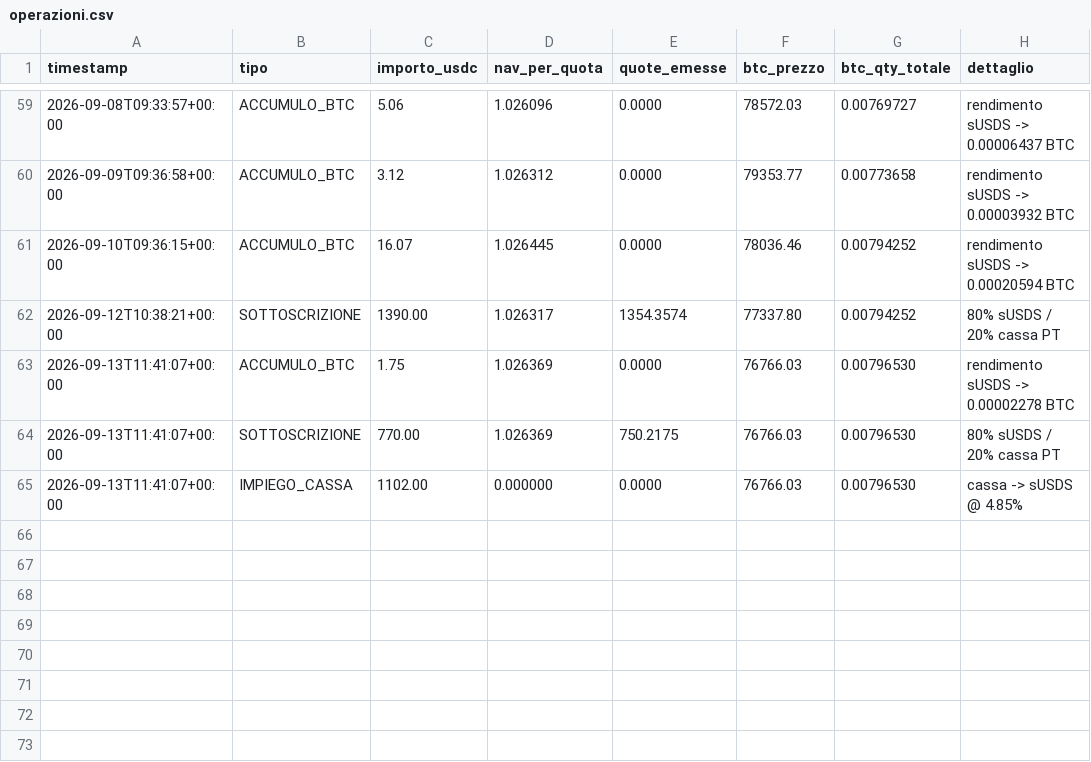
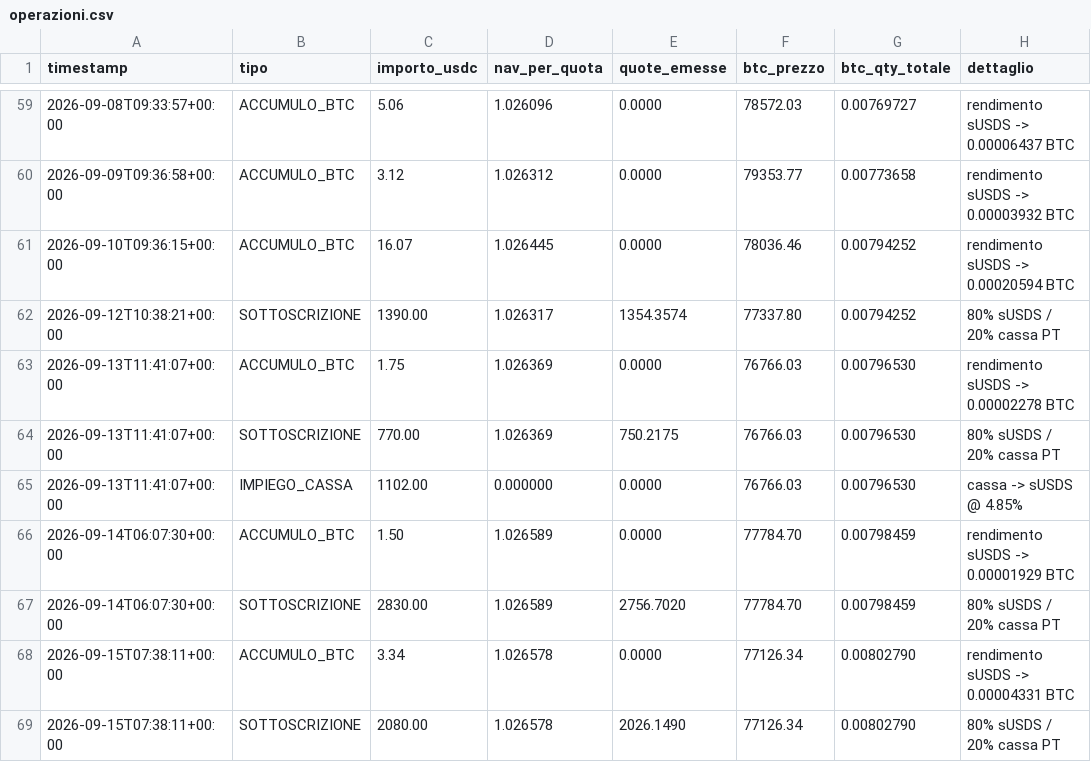
Before and after one commit to Alex00975/btc-accumulator-data, a CSV file: pubblico/operazioni.csv, drawn as a sheet; only a part is shown, gaps mark what is left out; the diff names each change by its address in the sheet, - before the commit and + after, or states it on an @@ line.

```diff
--- a/pubblico/operazioni.csv
+++ b/pubblico/operazioni.csv
+row 66: 2026-09-14T06:07:30+00:00 | ACCUMULO_BTC | 1.50 | 1.026589 | 0.0000 | 77784.70 | 0.00798459 | rendimento sUSDS -> 0.00001929 BTC
+row 67: 2026-09-14T06:07:30+00:00 | SOTTOSCRIZIONE | 2830.00 | 1.026589 | 2756.7020 | 77784.70 | 0.00798459 | 80% sUSDS / 20% cassa PT
+row 68: 2026-09-15T07:38:11+00:00 | ACCUMULO_BTC | 3.34 | 1.026578 | 0.0000 | 77126.34 | 0.00802790 | rendimento sUSDS -> 0.00004331 BTC
+row 69: 2026-09-15T07:38:11+00:00 | SOTTOSCRIZIONE | 2080.00 | 1.026578 | 2026.1490 | 77126.34 | 0.00802790 | 80% sUSDS / 20% cassa PT
```
Also changed, not shown: pubblico/sigilli.csv, serie.csv, 5 other files.
